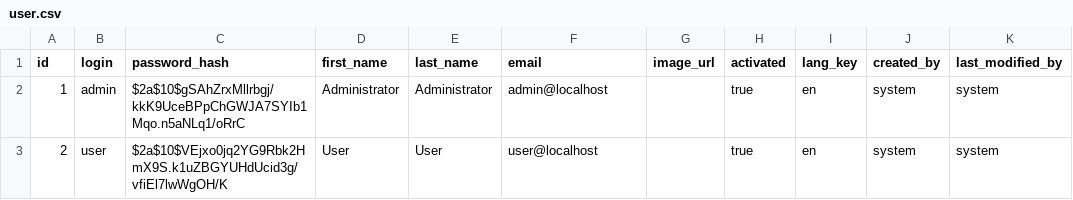
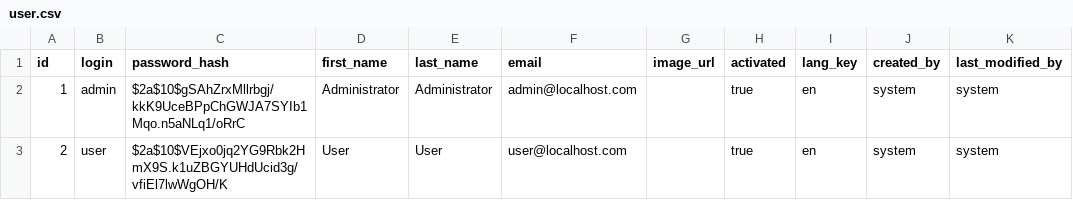
Before and after one commit to nhatthanhnguyen/library-jhipster, a CSV file: src/main/resources/config/liquibase/data/user.csv, drawn as a sheet.

```diff
--- a/src/main/resources/config/liquibase/data/user.csv
+++ b/src/main/resources/config/liquibase/data/user.csv
@@ -1,3 +1,3 @@
 id;login;password_hash;first_name;last_name;email;image_url;activated;lang_key;created_by;last_modified_by
-1;admin;$2a$10$gSAhZrxMllrbgj/kkK9UceBPpChGWJA7SYIb1Mqo.n5aNLq1/oRrC;Administrator;Administrator;admin@localhost;;true;en;system;system
-2;user;$2a$10$VEjxo0jq2YG9Rbk2HmX9S.k1uZBGYUHdUcid3g/vfiEl7lwWgOH/K;User;User;user@localhost;;true;en;system;system
+1;admin;$2a$10$gSAhZrxMllrbgj/kkK9UceBPpChGWJA7SYIb1Mqo.n5aNLq1/oRrC;Administrator;Administrator;admin@localhost.com;;true;en;system;system
+2;user;$2a$10$VEjxo0jq2YG9Rbk2HmX9S.k1uZBGYUHdUcid3g/vfiEl7lwWgOH/K;User;User;user@localhost.com;;true;en;system;system
```
Also changed, not shown: 11 other files.
